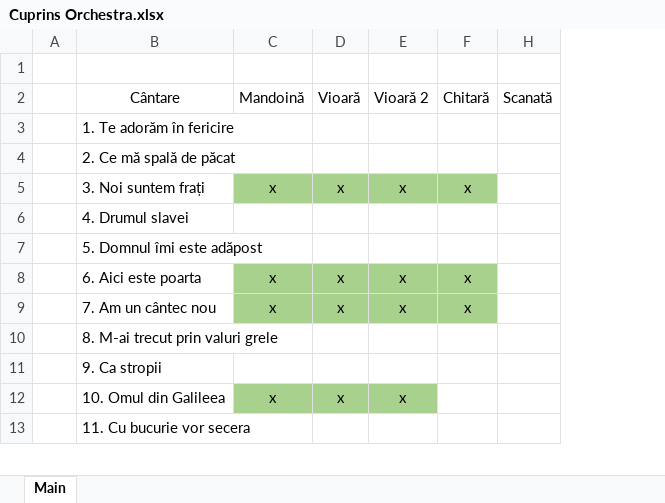
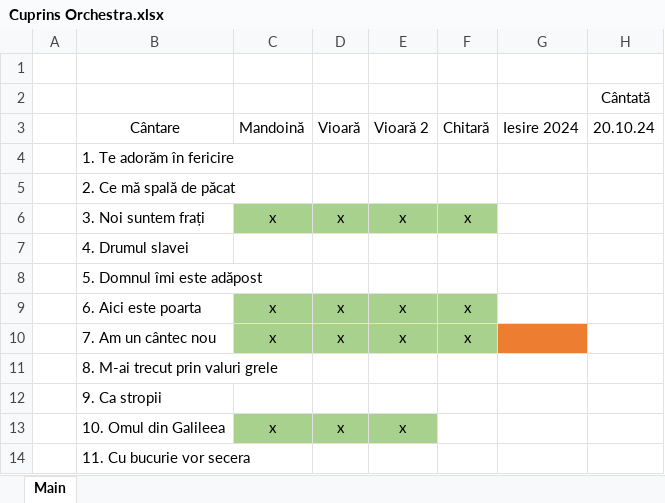
Before and after one commit to alin-eduard/OBPP24, an Excel workbook: resources/cuprins/Cuprins Orchestra.xlsx, sheet Main, drawn as a sheet; only a part is shown; values as stored, in another font and other column widths than the file's, no borders; removed rows and columns are numbered as before the commit, all else as after; the diff names each change by its address in the sheet, - before the commit and + after, or states it on an @@ line.

Commit message:
Update xlsx

```diff
--- a/resources/cuprins/Cuprins Orchestra.xlsx (sheet Main)
+++ b/resources/cuprins/Cuprins Orchestra.xlsx (sheet Main)
-column H, row 2: Scanată
@@ column G unhidden, row 3: Iesire 2024 @@
+column H, rows 2-3: Cântată | 20.10.24
+row 1: (empty)
```
